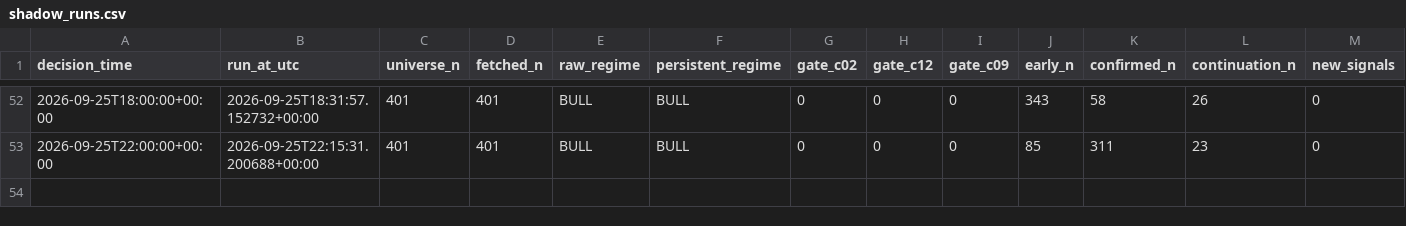
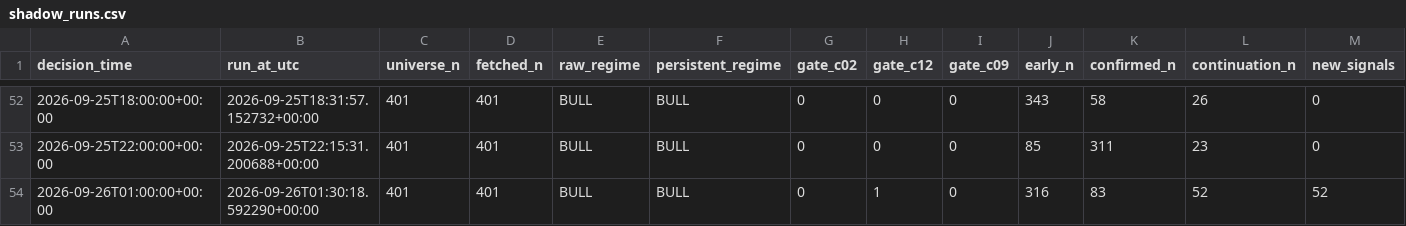
Before and after one commit to Brkzgrc/Botum_LAB, a CSV file: gpt/Multi-Timeframe-Independent-Evidence/data/stage4/shadow_runs.csv, drawn as a sheet; only a part is shown, gaps mark what is left out; rows hold the shown columns only; the diff names each change by its address in the sheet, - before the commit and + after, or states it on an @@ line.

Commit message:
gpt stage4: forward state update [skip ci]

```diff
--- a/gpt/Multi-Timeframe-Independent-Evidence/data/stage4/shadow_runs.csv
+++ b/gpt/Multi-Timeframe-Independent-Evidence/data/stage4/shadow_runs.csv
+row 54: 2026-09-26T01:00:00+00:00 | 2026-09-26T01:30:18.592290+00:00 | 401 | 401 | BULL | BULL | 0 | 1 | 0 | 316 | 83 | 52 | 52
```
Also changed, not shown: 3 other files.
